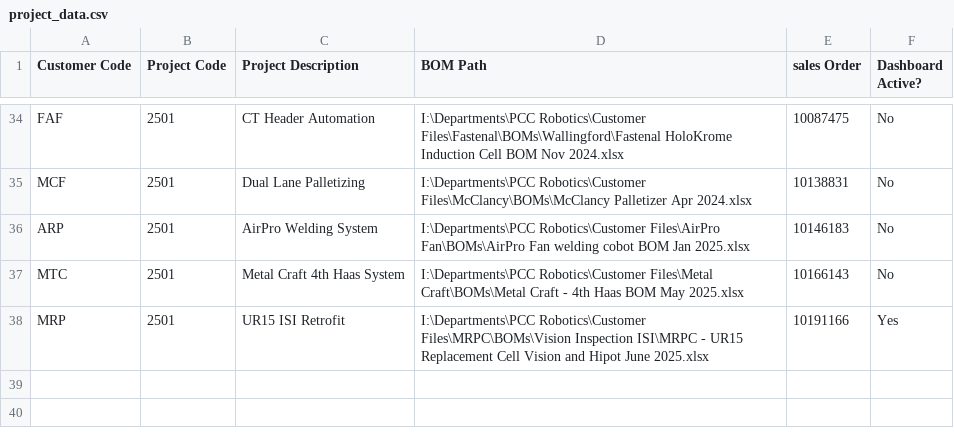
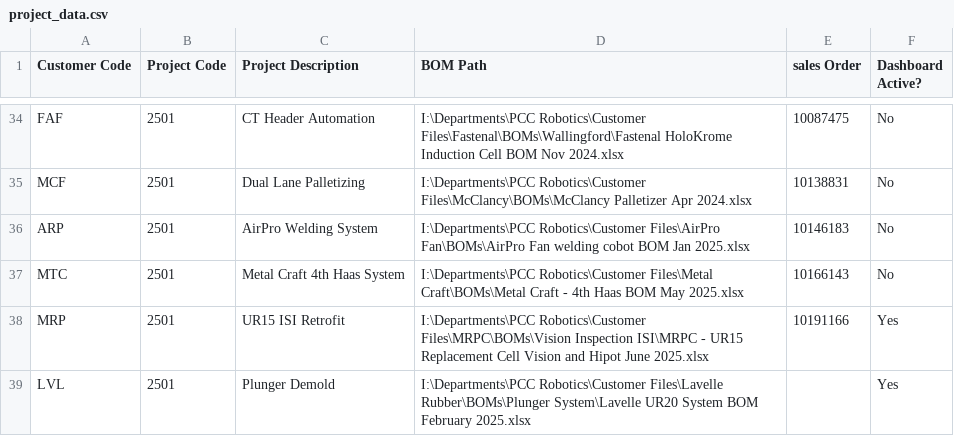
Before and after one commit to aarond7198/robotics-dashboard, a CSV file: project_data.csv, drawn as a sheet; only a part is shown, gaps mark what is left out; the diff names each change by its address in the sheet, - before the commit and + after, or states it on an @@ line.

```diff
--- a/project_data.csv
+++ b/project_data.csv
+row 39: LVL | 2501 | Plunger Demold | I:\Departments\PCC Robotics\Customer Files\Lavelle Rubber\BOMs\Plunger System\Lavelle UR20 System BOM February 2025.xlsx |  | Yes
```
